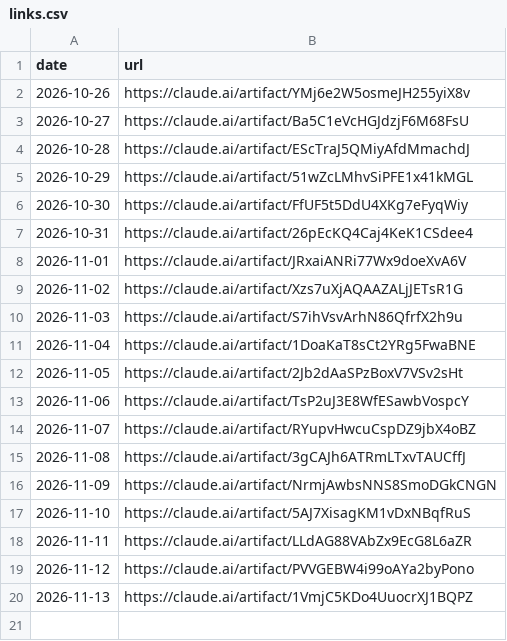
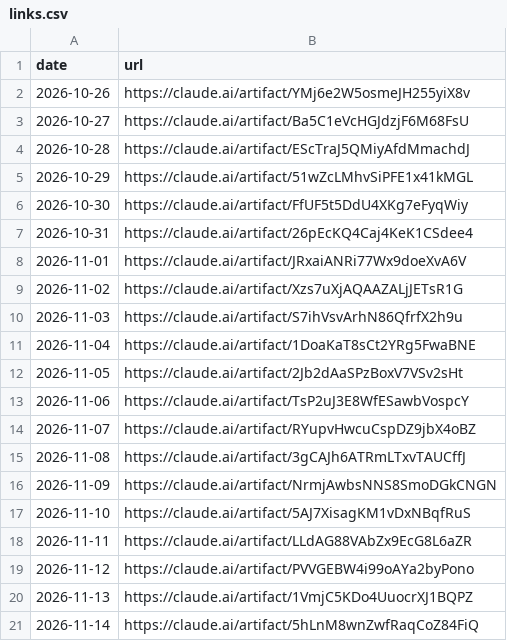
Before and after one commit to llantis/claude-betting-tournament, a CSV file: data/dashboard/links.csv, drawn as a sheet.

```diff
--- a/data/dashboard/links.csv
+++ b/data/dashboard/links.csv
@@ -20 +20,2 @@ date,url
 2026-11-13,https://claude.ai/artifact/1VmjC5KDo4UuocrXJ1BQPZ
+2026-11-14,https://claude.ai/artifact/5hLnM8wnZwfRaqCoZ84FiQ
```
Also changed, not shown: 1 other file.
